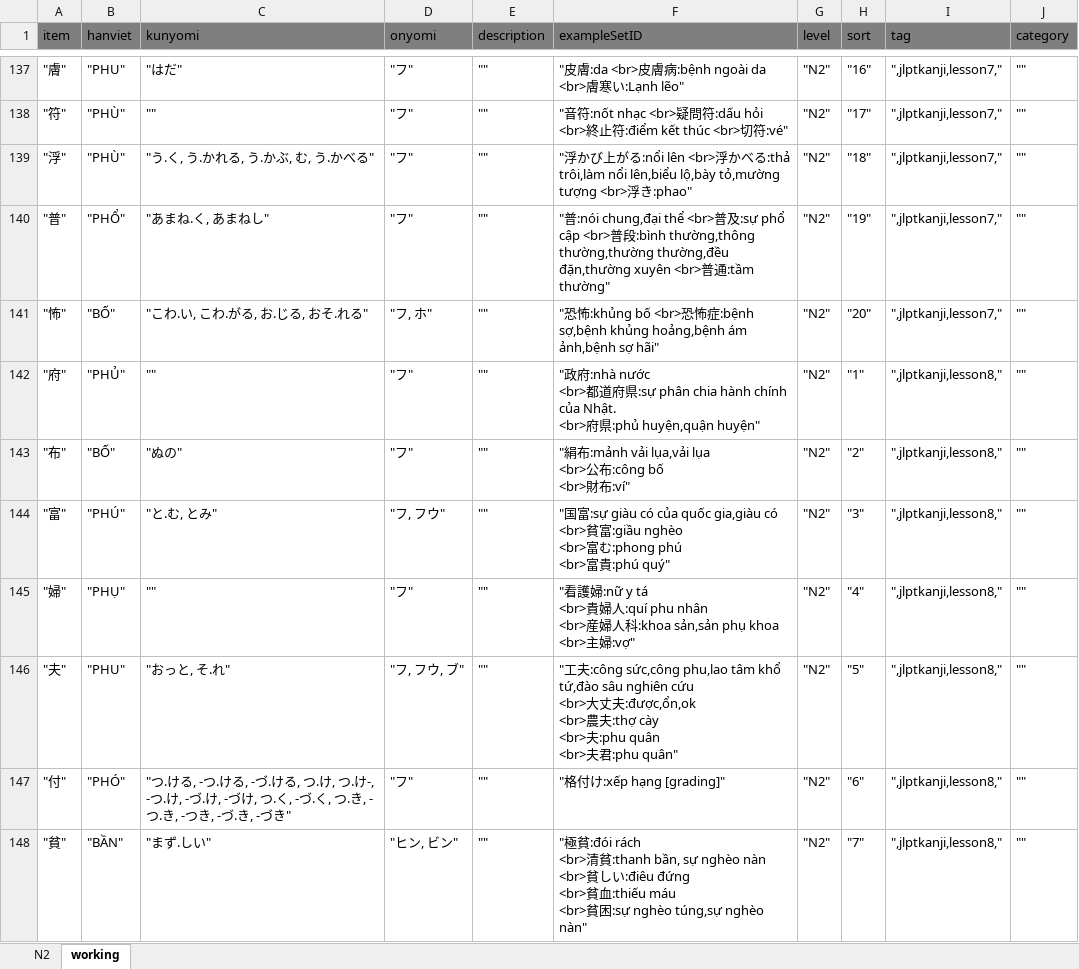
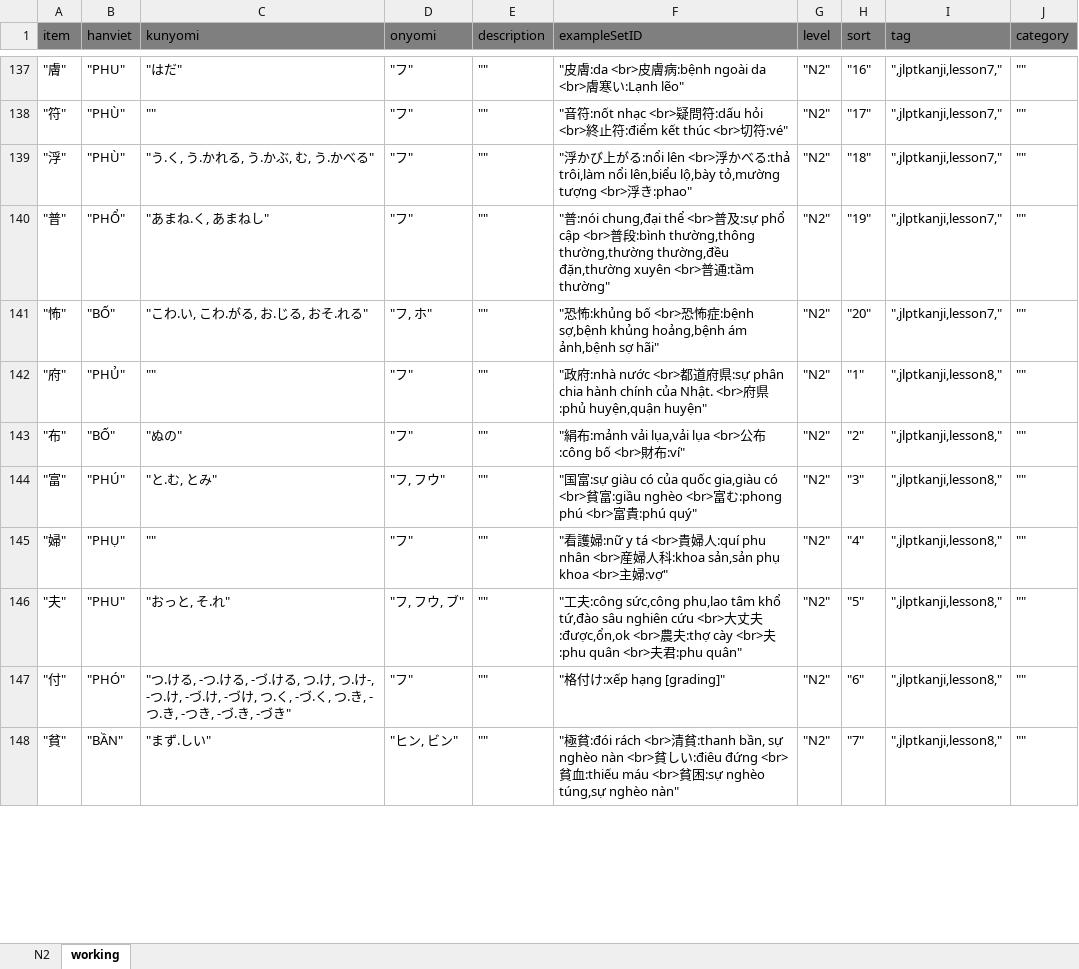
Before and after one commit to tugigroup/japtool, an Excel workbook: work/Kanji_N2.xlsx, sheet working, drawn as a sheet; only a part is shown, gaps mark what is left out; values as stored, in another font and other column widths than the file's, no borders; the diff covers the shown part only; the diff names each change by its address in the sheet, - before the commit and + after, or states it on an @@ line.

```diff
--- a/work/Kanji_N2.xlsx (sheet working)
+++ b/work/Kanji_N2.xlsx (sheet working)
-F142 (exampleSetID): …huyện,quận huyện"
+F142 (exampleSetID): …huyện,quận huyện"
-F143 (exampleSetID): …布:ví"
+F143 (exampleSetID): …布:ví"
-F144 (exampleSetID): …:phú quý"
+F144 (exampleSetID): …:phú quý"
-F145 (exampleSetID): …婦:vợ"
+F145 (exampleSetID): …婦:vợ"
-F146 (exampleSetID): …:phu quân"
+F146 (exampleSetID): …:phu quân"
-F148 (exampleSetID): …nghèo nàn"
+F148 (exampleSetID): …nghèo nàn"
```
Also changed, not shown: 496 edited cells elsewhere in this sheet, sheet N2, 1 other file.
